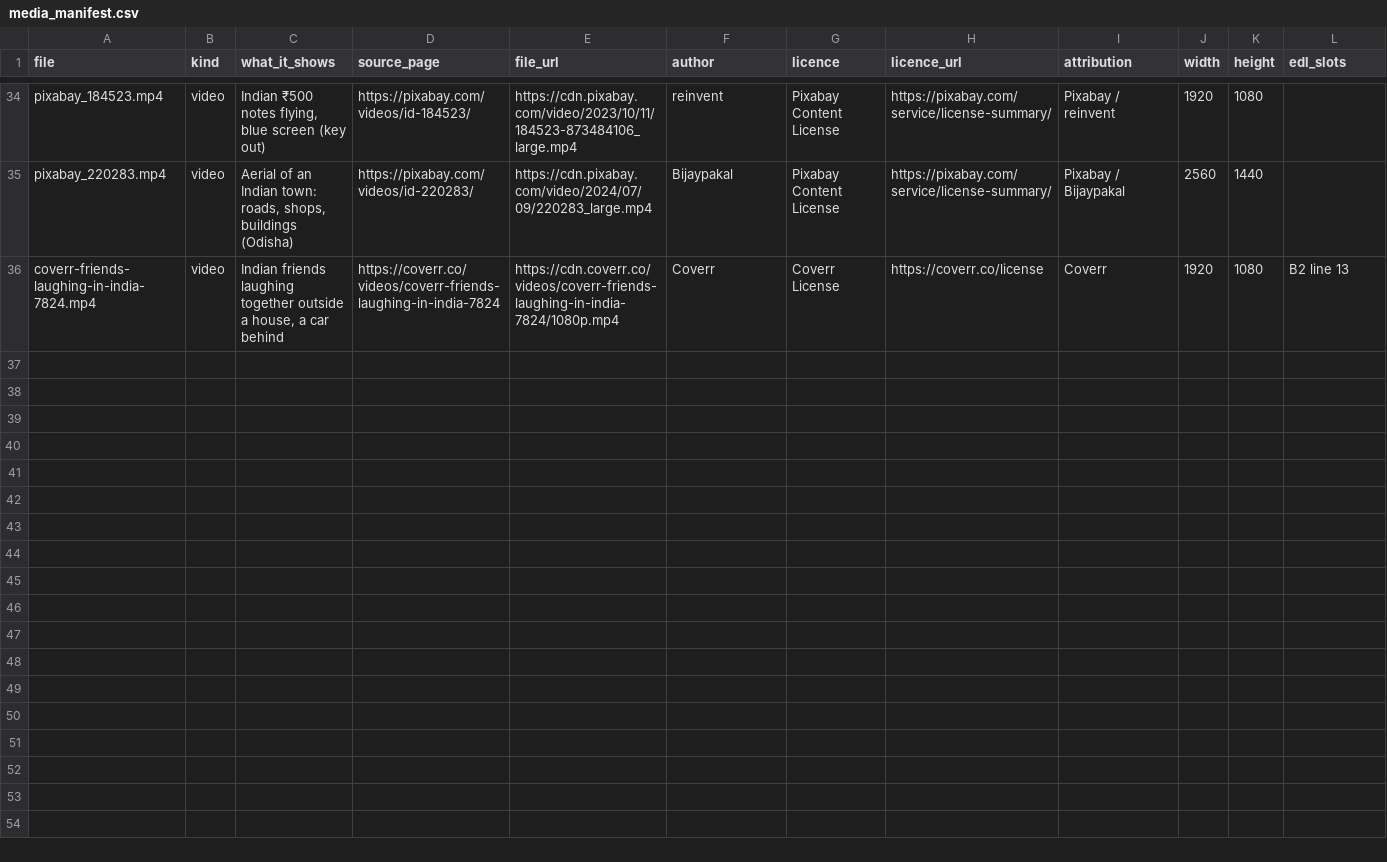
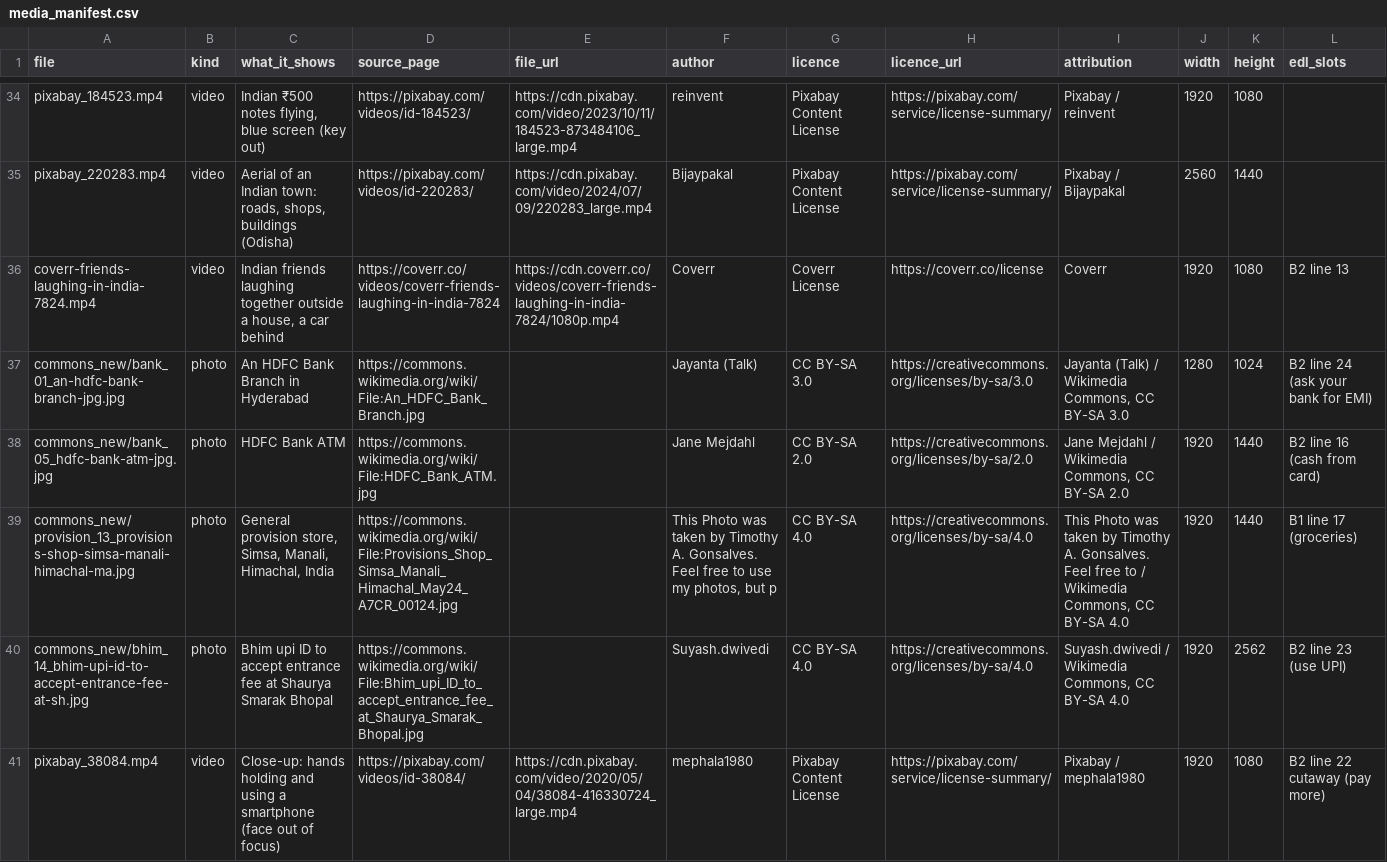
Before and after one commit to mkmk749278/Creator, a CSV file: projects/minimum-due/media_manifest.csv, drawn as a sheet; only a part is shown, gaps mark what is left out.

```diff
--- a/projects/minimum-due/media_manifest.csv
+++ b/projects/minimum-due/media_manifest.csv
@@ -36 +36,6 @@ pixabay_220283.mp4,video,"Aerial of an Indian town: roads, shops, buildings (Odi
 coverr-friends-laughing-in-india-7824.mp4,video,"Indian friends laughing together outside a house, a car behind",https://coverr.co/videos/coverr-friends-laughing-in-india-7824,https://cdn.coverr.co/videos/coverr-friends-laughing-in-india-7824/1080p.mp4,Coverr,Coverr License,https://coverr.co/license,Coverr,1920,1080,B2 line 13
+commons_new/bank_01_an-hdfc-bank-branch-jpg.jpg,photo,An HDFC Bank Branch in Hyderabad,https://commons.wikimedia.org/wiki/File:An_HDFC_Bank_Branch.jpg,,Jayanta  (Talk),CC BY-SA 3.0,https://creativecommons.org/licenses/by-sa/3.0,"Jayanta  (Talk) / Wikimedia Commons, CC BY-SA 3.0",1280,1024,B2 line 24 (ask your bank for EMI)
+commons_new/bank_05_hdfc-bank-atm-jpg.jpg,photo,HDFC Bank ATM,https://commons.wikimedia.org/wiki/File:HDFC_Bank_ATM.jpg,,Jane Mejdahl,CC BY-SA 2.0,https://creativecommons.org/licenses/by-sa/2.0,"Jane Mejdahl / Wikimedia Commons, CC BY-SA 2.0",1920,1440,B2 line 16 (cash from card)
+commons_new/provision_13_provisions-shop-simsa-manali-himachal-ma.jpg,photo,"General provision store, Simsa, Manali, Himachal, India",https://commons.wikimedia.org/wiki/File:Provisions_Shop_Simsa_Manali_Himachal_May24_A7CR_00124.jpg,,"This Photo was taken by Timothy A. Gonsalves.  Feel free to use my photos, but p",CC BY-SA 4.0,https://creativecommons.org/licenses/by-sa/4.0,"This Photo was taken by Timothy A. Gonsalves.  Feel free to  / Wikimedia Commons, CC BY-SA 4.0",1920,1440,B1 line 17 (groceries)
+commons_new/bhim_14_bhim-upi-id-to-accept-entrance-fee-at-sh.jpg,photo,Bhim upi ID to accept entrance fee at Shaurya Smarak Bhopal,https://commons.wikimedia.org/wiki/File:Bhim_upi_ID_to_accept_entrance_fee_at_Shaurya_Smarak_Bhopal.jpg,,Suyash.dwivedi,CC BY-SA 4.0,https://creativecommons.org/licenses/by-sa/4.0,"Suyash.dwivedi / Wikimedia Commons, CC BY-SA 4.0",1920,2562,B2 line 23 (use UPI)
+pixabay_38084.mp4,video,Close-up: hands holding and using a smartphone (face out of focus),https://pixabay.com/videos/id-38084/,https://cdn.pixabay.com/video/2020/05/04/38084-416330724_large.mp4,mephala1980,Pixabay Content License,https://pixabay.com/service/license-summary/,Pixabay / mephala1980,1920,1080,B2 line 22 cutaway (pay more)
```
Also changed, not shown: 24 other files.
